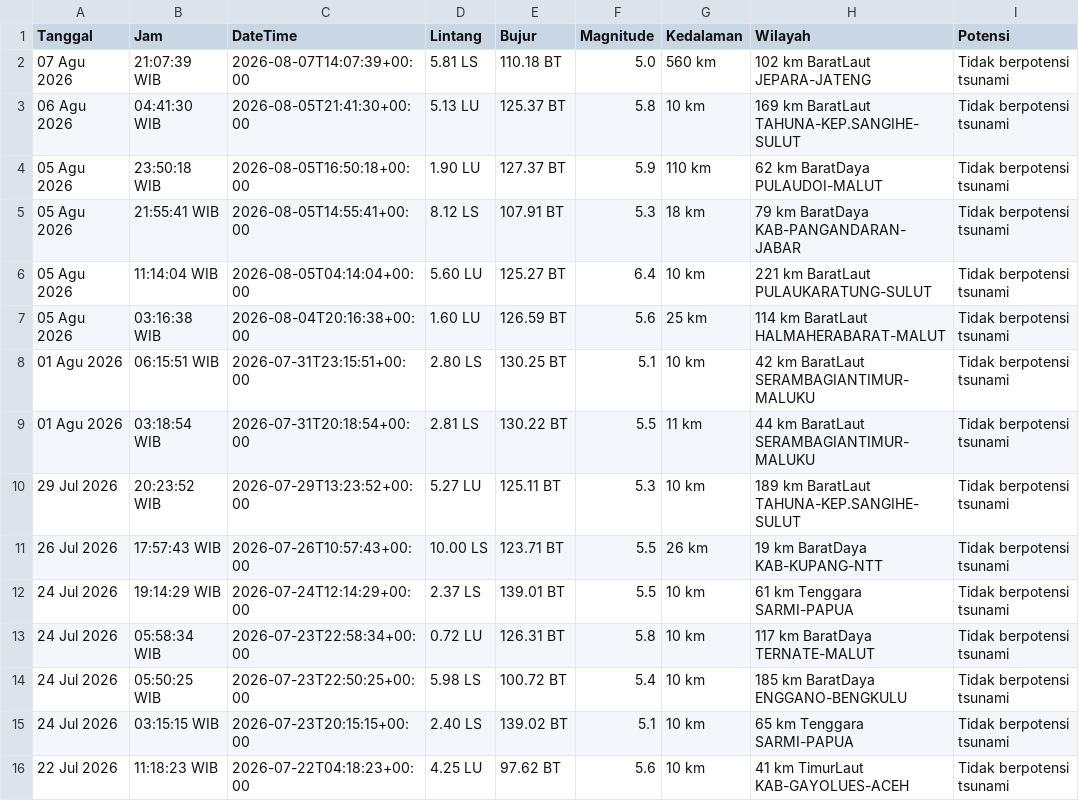
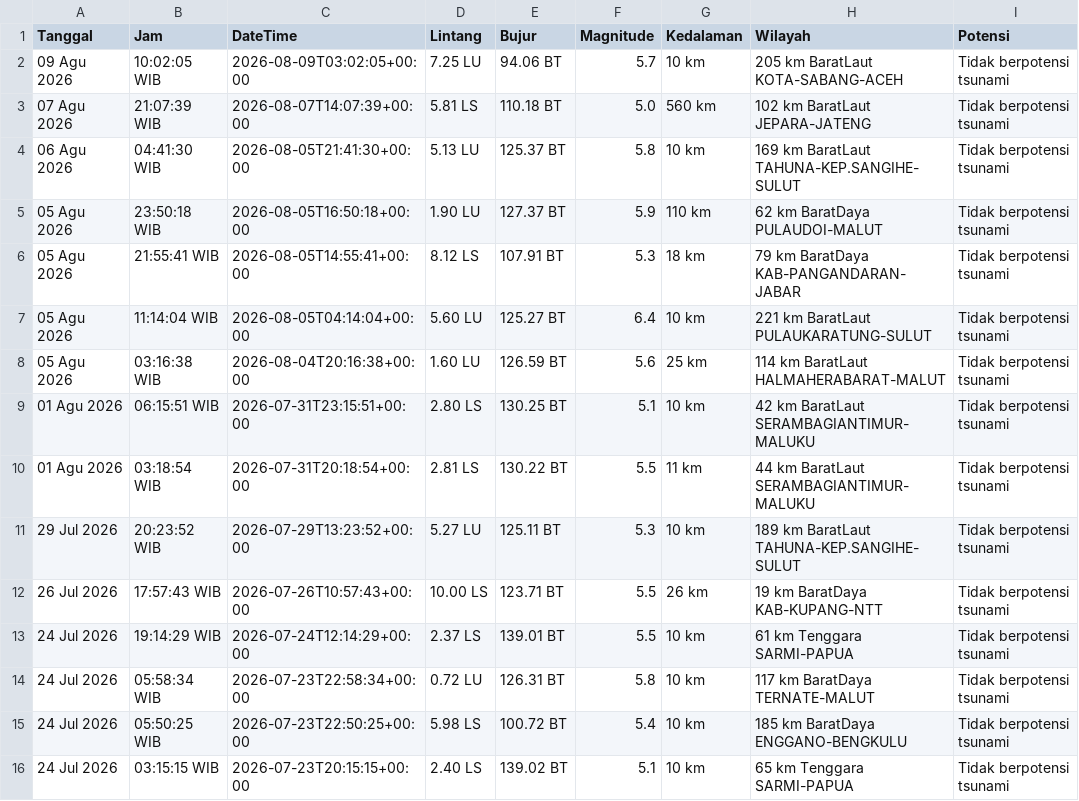
Before and after one commit to 4RGY/analisis-gempa-indonesia, a CSV file: data/gempa_terkini.csv, drawn as a sheet; removed rows and columns are numbered as before the commit, all else as after; the diff names each change by its address in the sheet, - before the commit and + after, or states it on an @@ line.

```diff
--- a/data/gempa_terkini.csv
+++ b/data/gempa_terkini.csv
+row 2: 09 Agu 2026 | 10:02:05 WIB | 2026-08-09T03:02:05+00:00 | 7.25 LU | 94.06 BT | 5.7 | 10 km | 205 km BaratLaut KOTA-SABANG-ACEH | Tidak berpotensi tsunami
-row 16: 22 Jul 2026 | 11:18:23 WIB | 2026-07-22T04:18:23+00:00 | 4.25 LU | 97.62 BT | 5.6 | 10 km | 41 km TimurLaut KAB-GAYOLUES-ACEH | Tidak berpotensi tsunami
```
Also changed, not shown: 3 other files.
